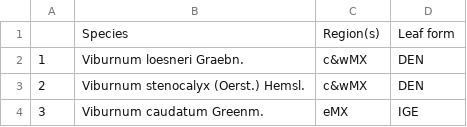
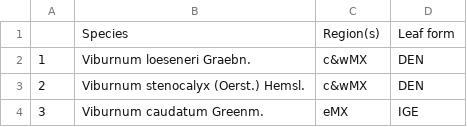
Before and after one commit to eaton-lab/Oreinotinus-phylogeny, a CSV file: Supplementary_materials/supp_table_1_species_areas_leaves.csv, drawn as a sheet; only a part is shown.

```diff
--- a/Supplementary_materials/supp_table_1_species_areas_leaves.csv
+++ b/Supplementary_materials/supp_table_1_species_areas_leaves.csv
@@ -1,3 +1,3 @@
  ,Species,Region(s),Leaf form
-1,Viburnum loesneri Graebn.,c&wMX,DEN
+1,Viburnum loeseneri Graebn.,c&wMX,DEN
 2,Viburnum stenocalyx (Oerst.) Hemsl.,c&wMX,DEN
```
Also changed, not shown: 2 other files.
